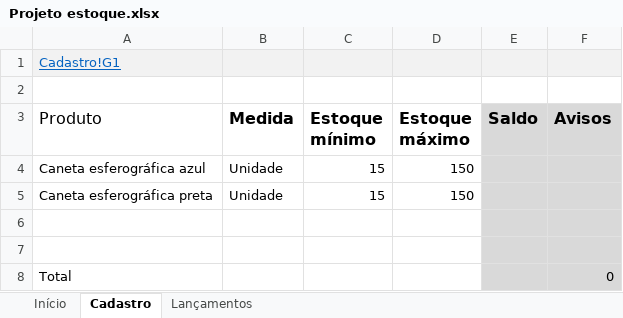
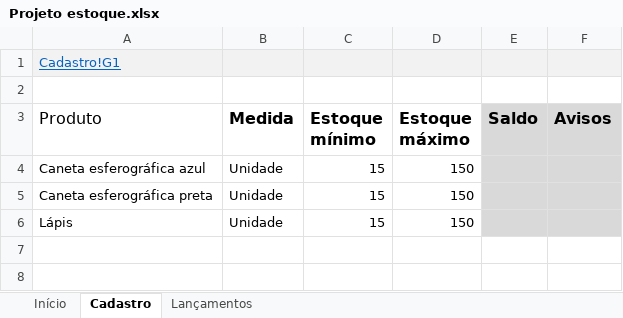
Before and after one commit to jailine-web/Curso-de-Excel-do-basico-ao-avancado, an Excel workbook: projeto estoque/Projeto estoque.xlsx, sheet Cadastro, drawn as a sheet; values as stored, in another font and other column widths than the file's, no borders; charts and pictures and table styles not drawn; removed rows and columns are numbered as before the commit, all else as after; the diff names each change by its address in the sheet, - before the commit and + after, or states it on an @@ line.

```diff
--- a/projeto estoque/Projeto estoque.xlsx (sheet Cadastro)
+++ b/projeto estoque/Projeto estoque.xlsx (sheet Cadastro)
-row 6: (empty)
+row 6: Lápis | Unidade | 15 | 150
-row 7: (empty)
-row 8: Total |  |  |  |  | 0
```
Also changed, not shown: sheet Lançamentos.
